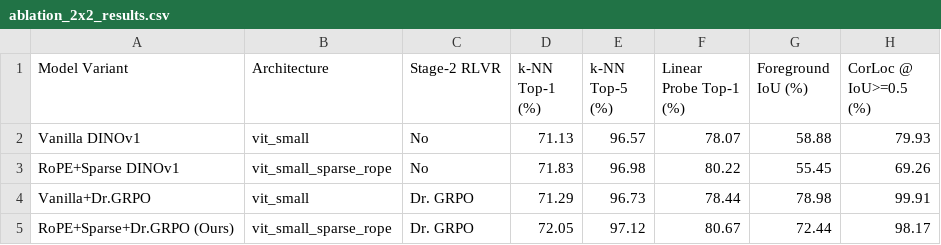
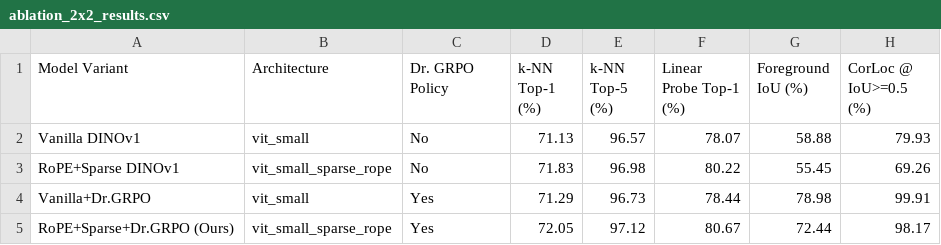
Before and after one commit to nhanvu10092001/DINOv1, a CSV file: output/ablation_2x2_results.csv, drawn as a sheet.

Commit message:
Refactor report.md: Update Stage-2 terminology and enhance clarity on Dr. GRPO optimization
- Changed section title from "Hậu Huấn Luyện Tự Giám Sát" to "Tối Ưu Hóa Chính Sách Tự Giám Sát" for better alignment with content focus.
- Revised descriptions to clarify the purpose of Dr. GRPO and its implementation details.
- Updated table headers and entries to reflect the new terminology and improve readability.
- Enhanced conclusion points to emphasize the effectiveness of the Dr. GRPO optimization process.

```diff
--- a/output/ablation_2x2_results.csv
+++ b/output/ablation_2x2_results.csv
@@ -1,5 +1,5 @@
-Model Variant,Architecture,Stage-2 RLVR,k-NN Top-1 (%),k-NN Top-5 (%),Linear Probe Top-1 (%),Foreground IoU (%),CorLoc @ IoU>=0.5 (%)
+Model Variant,Architecture,Dr. GRPO Policy,k-NN Top-1 (%),k-NN Top-5 (%),Linear Probe Top-1 (%),Foreground IoU (%),CorLoc @ IoU>=0.5 (%)
 Vanilla DINOv1,vit_small,No,71.13,96.57,78.07,58.88,79.93
 RoPE+Sparse DINOv1,vit_small_sparse_rope,No,71.83,96.98,80.22,55.45,69.26
-Vanilla+Dr.GRPO,vit_small,Dr. GRPO,71.29,96.73,78.44,78.98,99.91
-RoPE+Sparse+Dr.GRPO (Ours),vit_small_sparse_rope,Dr. GRPO,72.05,97.12,80.67,72.44,98.17
+Vanilla+Dr.GRPO,vit_small,Yes,71.29,96.73,78.44,78.98,99.91
+RoPE+Sparse+Dr.GRPO (Ours),vit_small_sparse_rope,Yes,72.05,97.12,80.67,72.44,98.17
```
Also changed, not shown: 6 other files.
